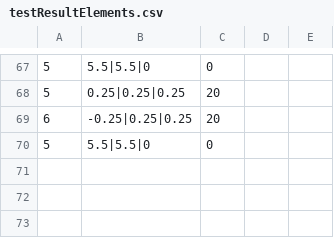
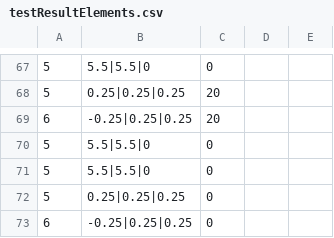
Before and after one commit to BAZIS-SOFTWARE/Bazis-Core, a CSV file: TestProject/Examples/ProjAndResults/testResultElements.csv, drawn as a sheet; only a part is shown, gaps mark what is left out; the diff names each change by its address in the sheet, - before the commit and + after, or states it on an @@ line.

```diff
--- a/TestProject/Examples/ProjAndResults/testResultElements.csv
+++ b/TestProject/Examples/ProjAndResults/testResultElements.csv
+row 71: 5 | 5.5|5.5|0 | 0
+row 72: 5 | 0.25|0.25|0.25 | 0
+row 73: 6 | -0.25|0.25|0.25 | 0
```
Also changed, not shown: TestProject/Examples/ProjAndResults/testResultNodes.csv, TestProject/ResultTableCSV/csv_table_1.csv, 13 other files.
